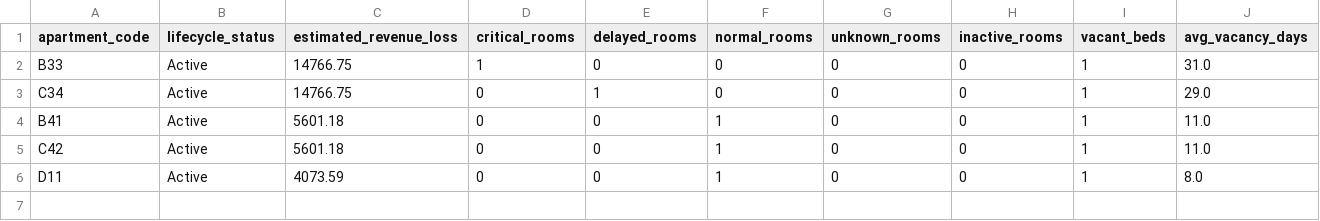
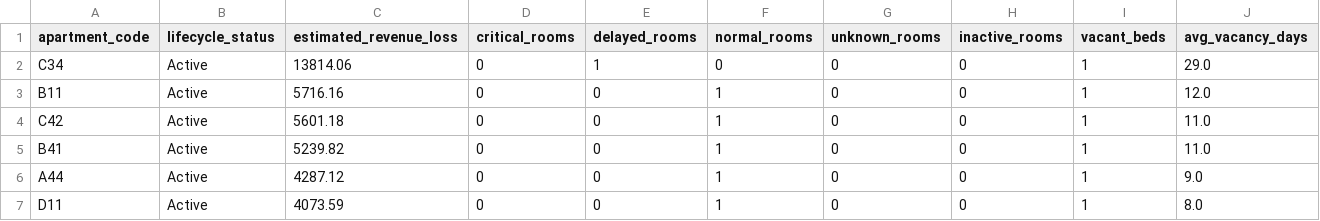
Before and after one commit to Karansinghr29/Availability-Dashboard, a CSV file: outputs/revenue_leakage_by_apartment.csv, drawn as a sheet.

```diff
--- a/outputs/revenue_leakage_by_apartment.csv
+++ b/outputs/revenue_leakage_by_apartment.csv
@@ -1,6 +1,7 @@
 apartment_code,lifecycle_status,estimated_revenue_loss,critical_rooms,delayed_rooms,normal_rooms,unknown_rooms,inactive_rooms,vacant_beds,avg_vacancy_days
-B33,Active,14766.75,1,0,0,0,0,1,31.0
-C34,Active,14766.75,0,1,0,0,0,1,29.0
-B41,Active,5601.18,0,0,1,0,0,1,11.0
+C34,Active,13814.06,0,1,0,0,0,1,29.0
+B11,Active,5716.16,0,0,1,0,0,1,12.0
 C42,Active,5601.18,0,0,1,0,0,1,11.0
+B41,Active,5239.82,0,0,1,0,0,1,11.0
+A44,Active,4287.12,0,0,1,0,0,1,9.0
 D11,Active,4073.59,0,0,1,0,0,1,8.0
```
Also changed, not shown: outputs/blocked_rooms.csv, outputs/recommendations_demo.csv, 12 other files.
